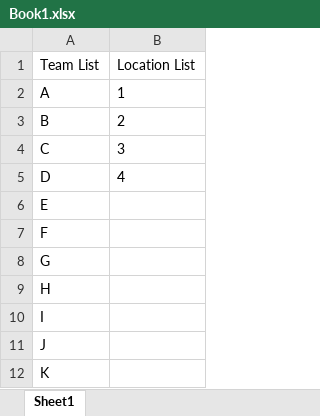
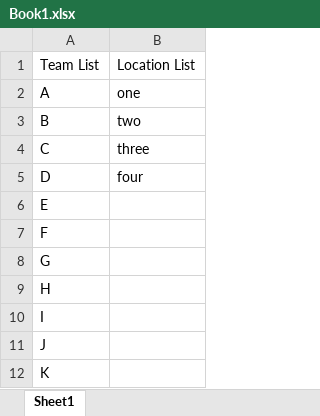
Before and after one commit to hapsdoifh/Game-Planner, an Excel workbook: Book1.xlsx, sheet Sheet1, drawn as a sheet; values as stored, in another font and other column widths than the file's, no borders; the diff names each change by its address in the sheet, - before the commit and + after, or states it on an @@ line.

```diff
--- a/Book1.xlsx (sheet Sheet1)
+++ b/Book1.xlsx (sheet Sheet1)
-B2: 1
+B2: one
-B3: 2
+B3: two
-B4: 3
+B4: three
-B5: 4
+B5: four
```
Also changed, not shown: OUTPUT.xlsx, 1 other file.
